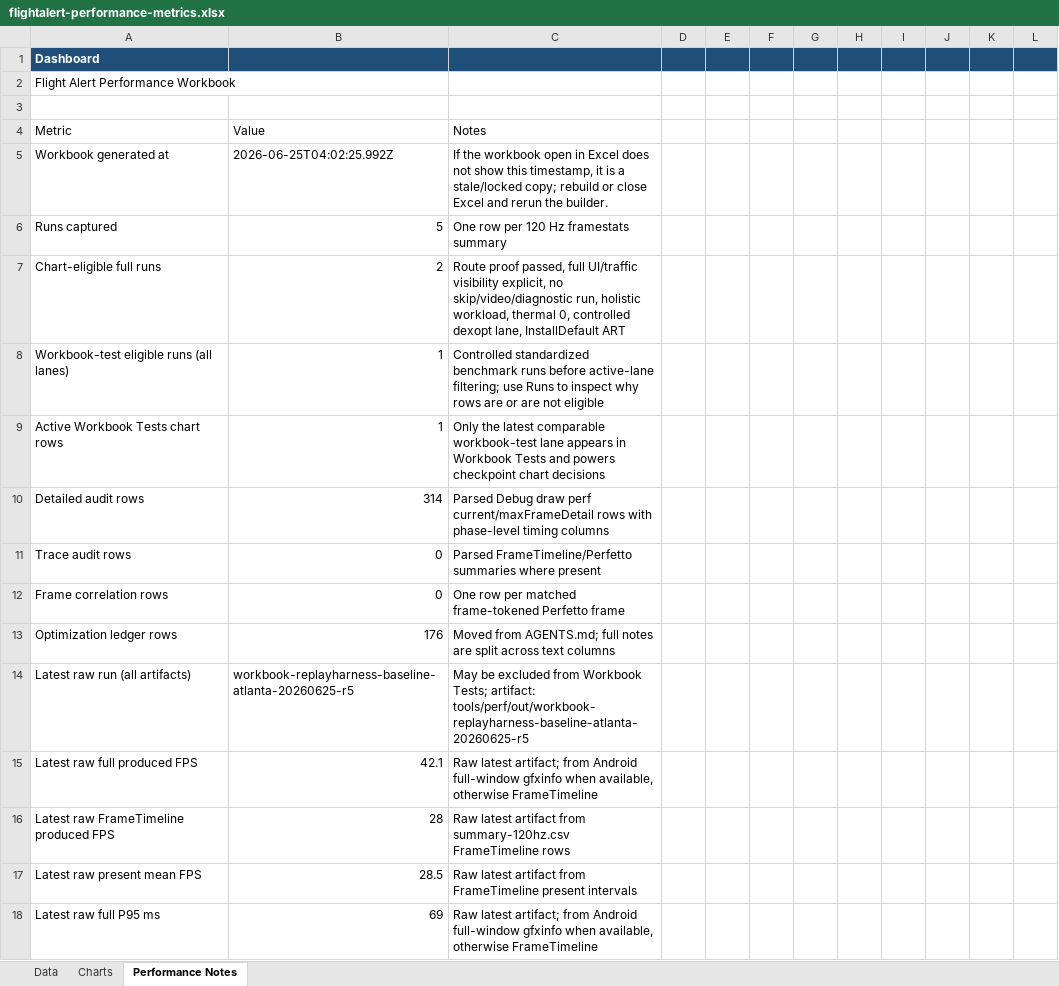
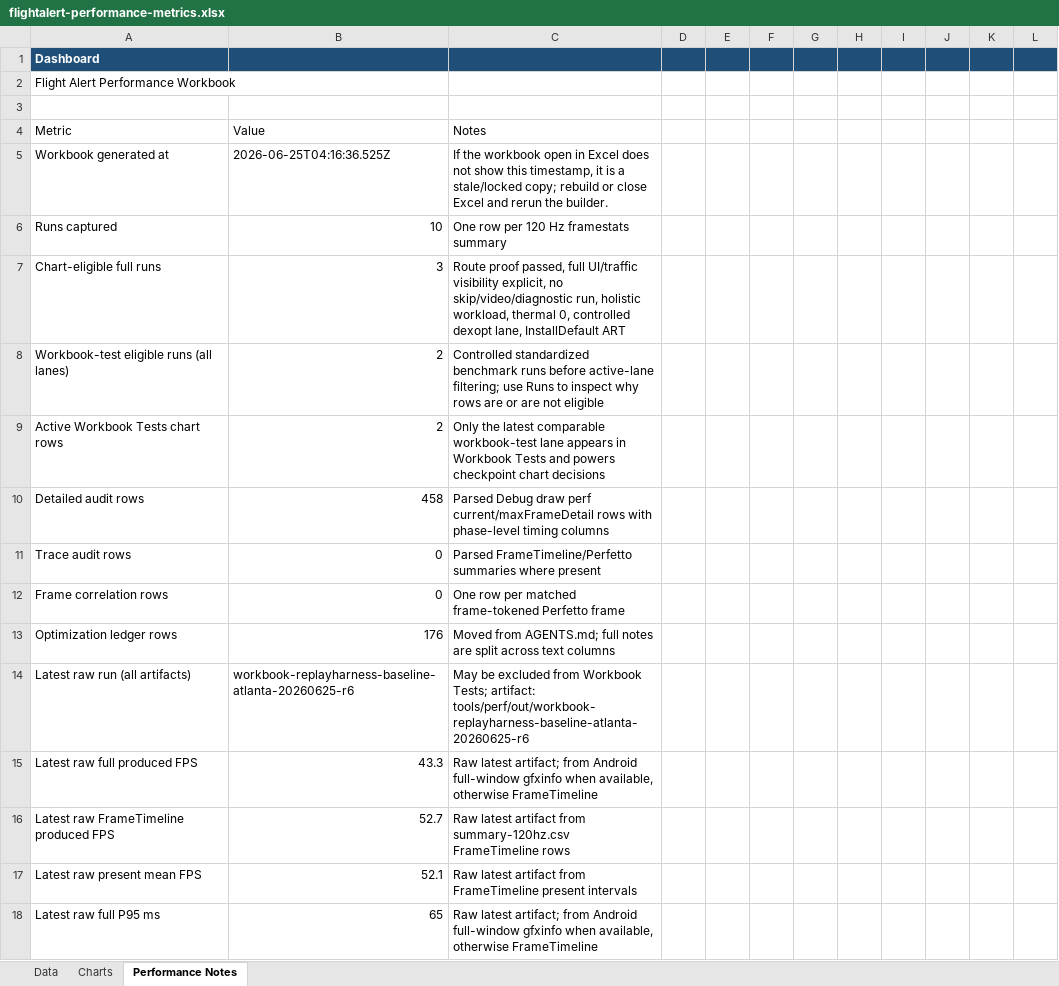
Before and after one commit to phowell212/FlightAlert, an Excel workbook: docs/flightalert-performance-metrics.xlsx, sheet Performance Notes, drawn as a sheet; only a part is shown; values as stored, in another font and other column widths than the file's, no borders; the diff covers the shown part only; the diff names each change by its address in the sheet, - before the commit and + after, or states it on an @@ line.

Commit message:
Record corrected replay baseline workbook

```diff
--- a/docs/flightalert-performance-metrics.xlsx (sheet Performance Notes)
+++ b/docs/flightalert-performance-metrics.xlsx (sheet Performance Notes)
-B5: 2026-06-25T04:02:25.992Z
+B5: 2026-06-25T04:16:36.525Z
-B6: 5
+B6: 10
-B7: 2
+B7: 3
-B8:B9: 1
+B8:B9: 2
-B10: 314
+B10: 458
-B14: workbook-replayharness-baseline-atlanta-20260625-r5
+B14: workbook-replayharness-baseline-atlanta-20260625-r6
-C14: …Tests; artifact: tools/perf/out/workbook-replayharness-baseline-atlanta-20260625-r5
+C14: …Tests; artifact: tools/perf/out/workbook-replayharness-baseline-atlanta-20260625-r6
-B15: 42.1
+B15: 43.3
-B16: 28
+B16: 52.7
-B17: 28.5
+B17: 52.1
-B18: 69
+B18: 65
```
Also changed, not shown: 5 added rows and 10 edited cells elsewhere in this sheet, sheet Data, sheet Charts, charts or pictures.
